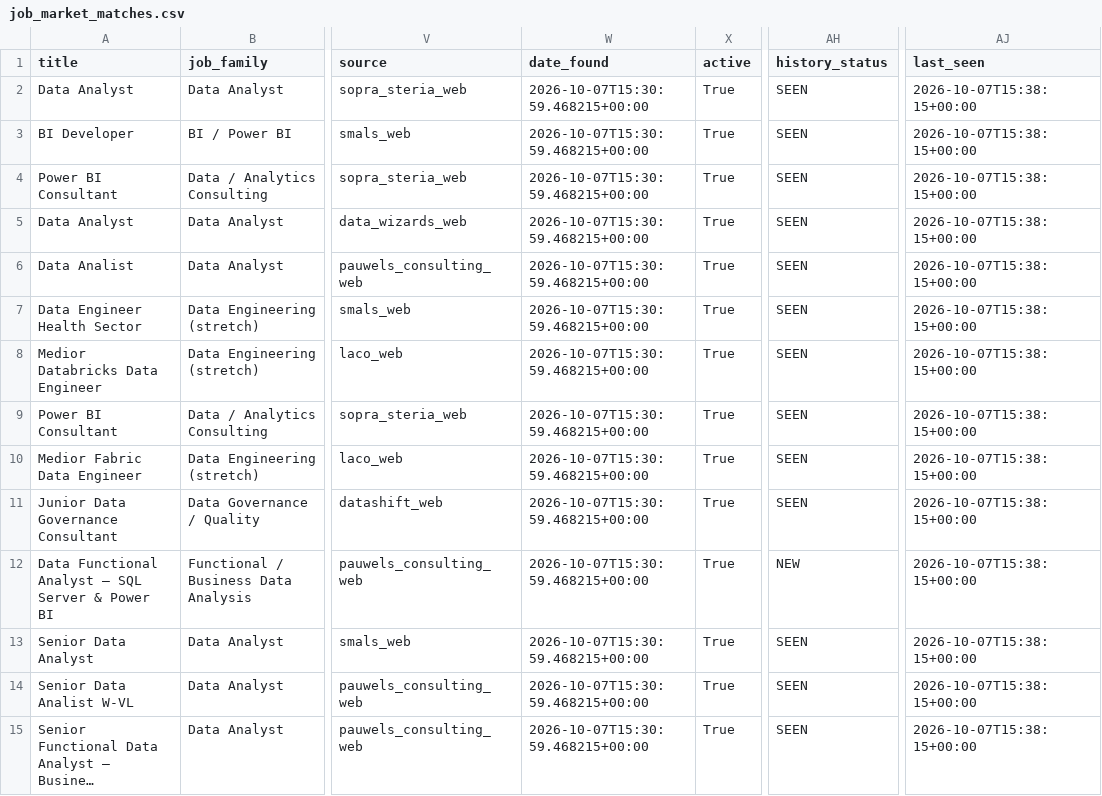
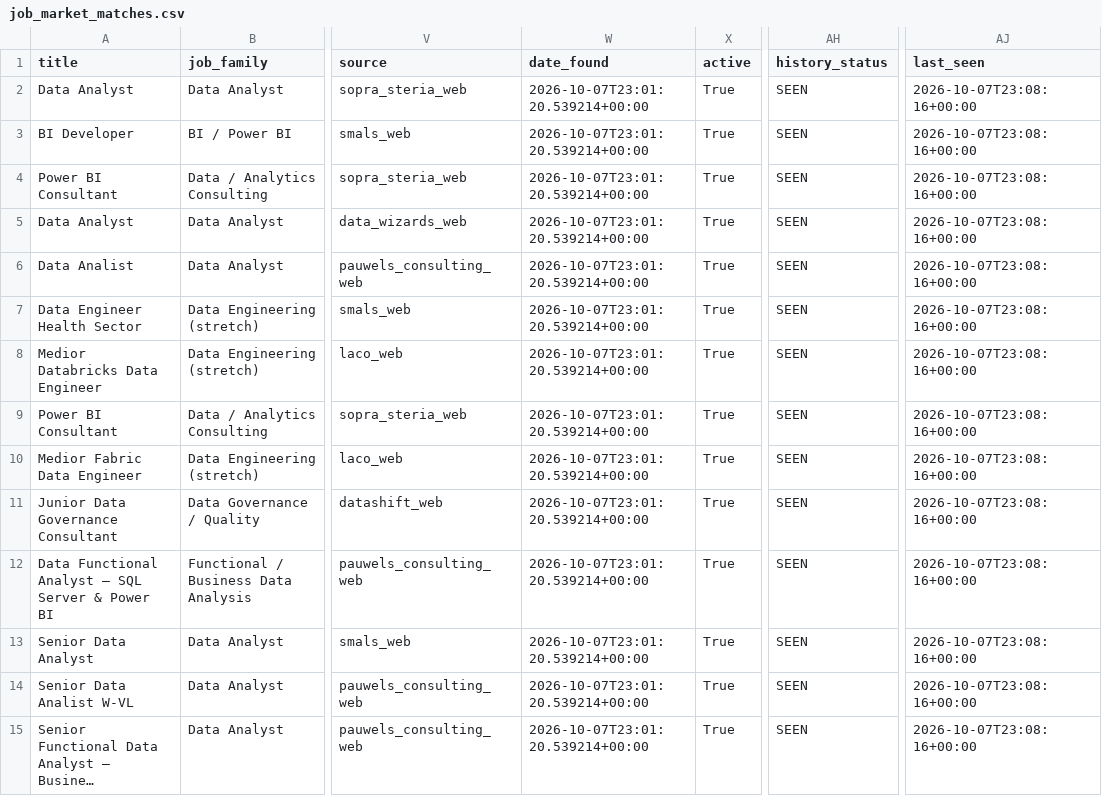
Before and after one commit to Hamza-Toulni/jobscraper, a CSV file: V6.1/job_market_matches.csv, drawn as a sheet; only a part is shown, gaps mark what is left out; long unchanged cells end in …; the diff covers the shown part only; the diff names each change by its address in the sheet, - before the commit and + after, or states it on an @@ line.

```diff
--- a/V6.1/job_market_matches.csv
+++ b/V6.1/job_market_matches.csv
-W2:W15 (date_found): 2026-10-07T15:30:59.468215+00:00
+W2:W15 (date_found): 2026-10-07T23:01:20.539214+00:00
-AJ2:AJ15 (last_seen): 2026-10-07T15:38:15+00:00
+AJ2:AJ15 (last_seen): 2026-10-07T23:08:16+00:00
-AH12 (history_status): NEW
+AH12 (history_status): SEEN
```
Also changed, not shown: 55 edited cells elsewhere in this file, V6.1/job_market_history.csv, 1 other file.
